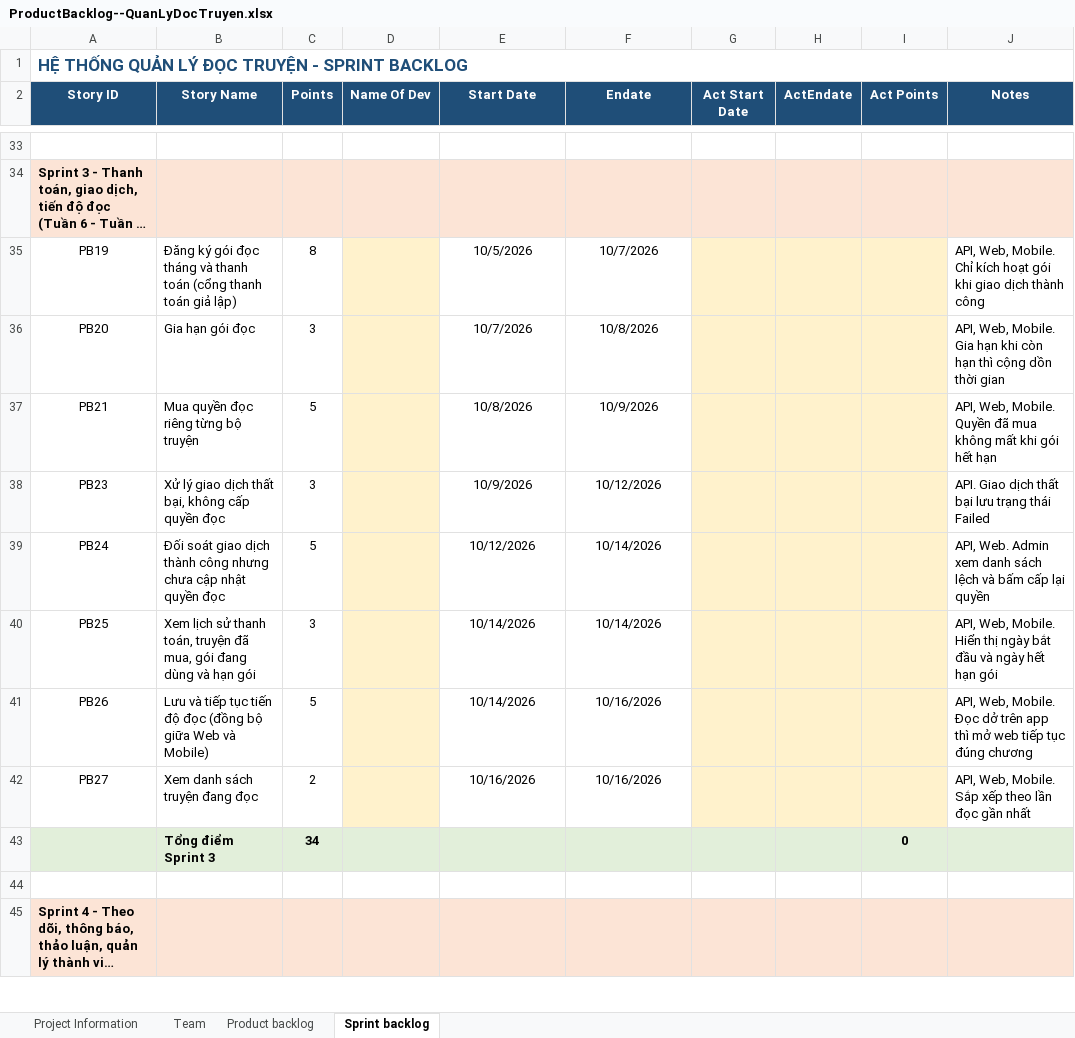
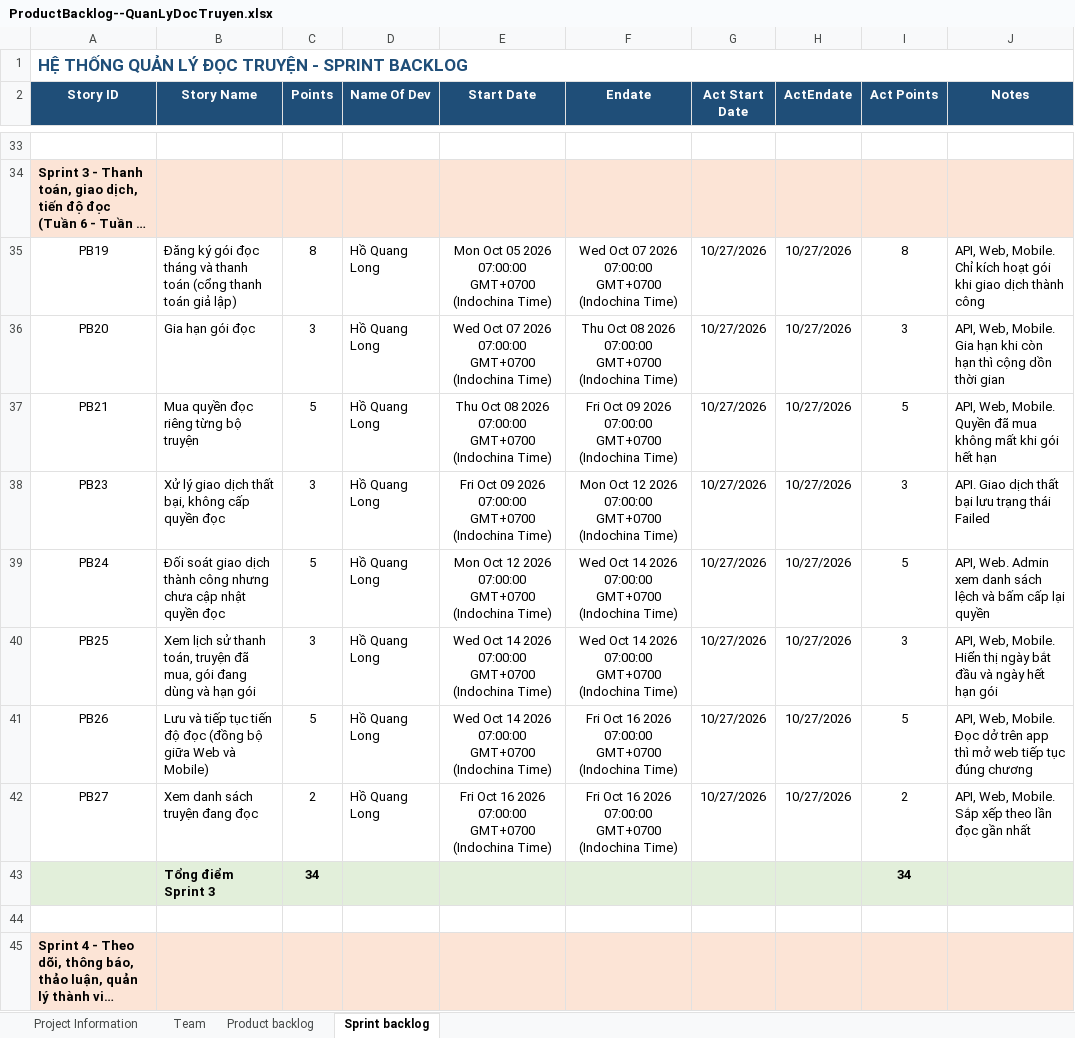
Before and after one commit to hoquanglong10/BookreadManagement, an Excel workbook: Docs/ProductBacklog--QuanLyDocTruyen.xlsx, sheet Sprint backlog, drawn as a sheet; only a part is shown, gaps mark what is left out; long unchanged cells end in …; values as stored, in another font and other column widths than the file's, no borders; the diff covers the shown part only; the diff names each change by its address in the sheet, - before the commit and + after, or states it on an @@ line.

Commit message:
Update Product Backlog

```diff
--- a/Docs/ProductBacklog--QuanLyDocTruyen.xlsx (sheet Sprint backlog)
+++ b/Docs/ProductBacklog--QuanLyDocTruyen.xlsx (sheet Sprint backlog)
-D35:D42 (Name Of Dev): (empty)
+D35:D42 (Name Of Dev): Hồ Quang Long
-D35:D42 fill: #FFF2CC
+D35:D42 fill: none
-E35 (Start Date): 10/5/2026
+E35 (Start Date): Mon Oct 05 2026 07:00:00 GMT+0700 (Indochina Time)
-F35 (Endate): 10/7/2026
+F35 (Endate): Wed Oct 07 2026 07:00:00 GMT+0700 (Indochina Time)
-G35:G42 (Act Start Date): (empty)
+G35:G42 (Act Start Date): 10/27/2026
-G35:I42 fill: #FFF2CC
+G35:I42 fill: none
-H35:H42 (ActEndate): (empty)
+H35:H42 (ActEndate): 10/27/2026
-I35 (Act Points): (empty)
+I35 (Act Points): 8
-E36 (Start Date): 10/7/2026
+E36 (Start Date): Wed Oct 07 2026 07:00:00 GMT+0700 (Indochina Time)
-F36 (Endate): 10/8/2026
+F36 (Endate): Thu Oct 08 2026 07:00:00 GMT+0700 (Indochina Time)
-I36 (Act Points): (empty)
+I36 (Act Points): 3
-E37 (Start Date): 10/8/2026
+E37 (Start Date): Thu Oct 08 2026 07:00:00 GMT+0700 (Indochina Time)
-F37 (Endate): 10/9/2026
+F37 (Endate): Fri Oct 09 2026 07:00:00 GMT+0700 (Indochina Time)
-I37 (Act Points): (empty)
+I37 (Act Points): 5
-E38 (Start Date): 10/9/2026
+E38 (Start Date): Fri Oct 09 2026 07:00:00 GMT+0700 (Indochina Time)
-F38 (Endate): 10/12/2026
+F38 (Endate): Mon Oct 12 2026 07:00:00 GMT+0700 (Indochina Time)
-I38 (Act Points): (empty)
+I38 (Act Points): 3
-E39 (Start Date): 10/12/2026
+E39 (Start Date): Mon Oct 12 2026 07:00:00 GMT+0700 (Indochina Time)
-F39:F40 (Endate): 10/14/2026
+F39:F40 (Endate): Wed Oct 14 2026 07:00:00 GMT+0700 (Indochina Time)
-I39 (Act Points): (empty)
+I39 (Act Points): 5
-E40:E41 (Start Date): 10/14/2026
+E40:E41 (Start Date): Wed Oct 14 2026 07:00:00 GMT+0700 (Indochina Time)
-I40 (Act Points): (empty)
+I40 (Act Points): 3
-F41:F42 (Endate): 10/16/2026
+F41:F42 (Endate): Fri Oct 16 2026 07:00:00 GMT+0700 (Indochina Time)
-I41 (Act Points): (empty)
+I41 (Act Points): 5
-E42 (Start Date): 10/16/2026
+E42 (Start Date): Fri Oct 16 2026 07:00:00 GMT+0700 (Indochina Time)
-I42 (Act Points): (empty)
+I42 (Act Points): 2
-I43 (Act Points): 0
+I43 (Act Points): 34
```
Also changed, not shown: 178 edited cells and cell formats elsewhere in this sheet, sheet Team, sheet Project Information.
